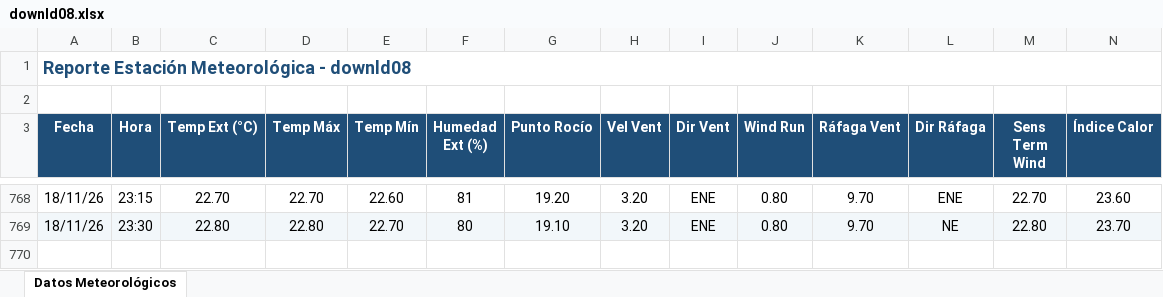
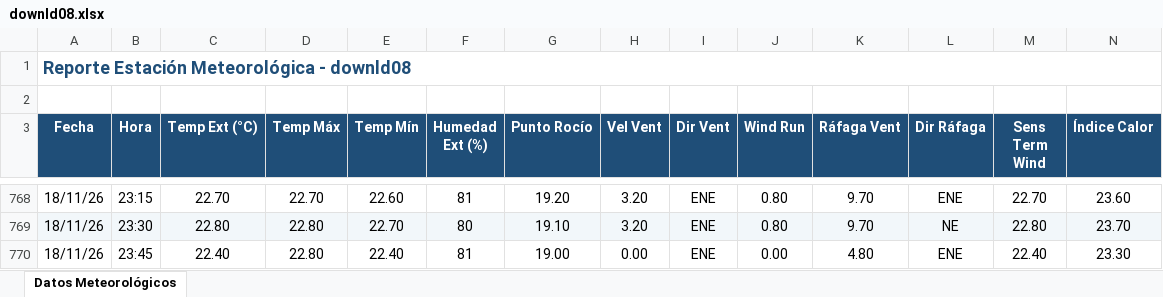
Before and after one commit to intasalta/ema_lajitas, an Excel workbook: downld08.xlsx, sheet Datos Meteorológicos, drawn as a sheet; only a part is shown, gaps mark what is left out; values as stored, in another font and other column widths than the file's, no borders; rows hold the shown columns only; the diff names each change by its address in the sheet, - before the commit and + after, or states it on an @@ line.

```diff
--- a/downld08.xlsx (sheet Datos Meteorológicos)
+++ b/downld08.xlsx (sheet Datos Meteorológicos)
+row 770: 18/11/26 | 23:45 | 22.40 | 22.80 | 22.40 | 81 | 19.00 | 0.00 | ENE | 0.00 | 4.80 | ENE | 22.40 | 23.30
```
Also changed, not shown: downld02.xlsx, 2 other files.
